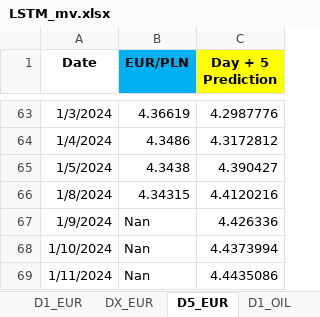
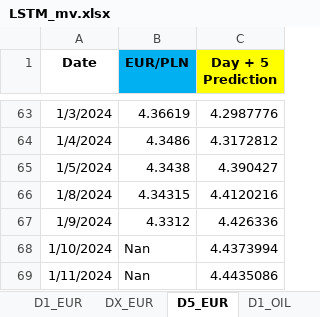
Before and after one commit to Rohit02709/comm10, an Excel workbook: LSTM_mv.xlsx, sheet D5_EUR, drawn as a sheet; only a part is shown, gaps mark what is left out; values as stored, in another font and other column widths than the file's, no borders; the diff names each change by its address in the sheet, - before the commit and + after, or states it on an @@ line.

```diff
--- a/LSTM_mv.xlsx (sheet D5_EUR)
+++ b/LSTM_mv.xlsx (sheet D5_EUR)
-B67 (EUR/PLN): Nan
+B67 (EUR/PLN): 4.3312
```
Also changed, not shown: sheet D1_OIL, sheet D1_USD, sheet D1_EUR.
